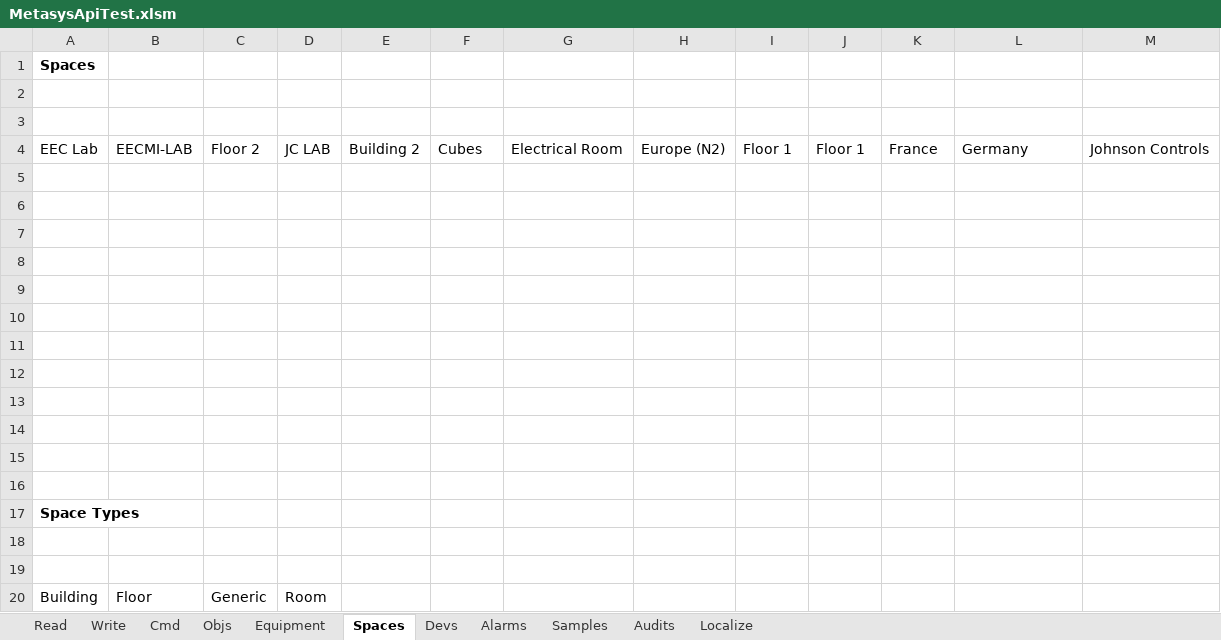
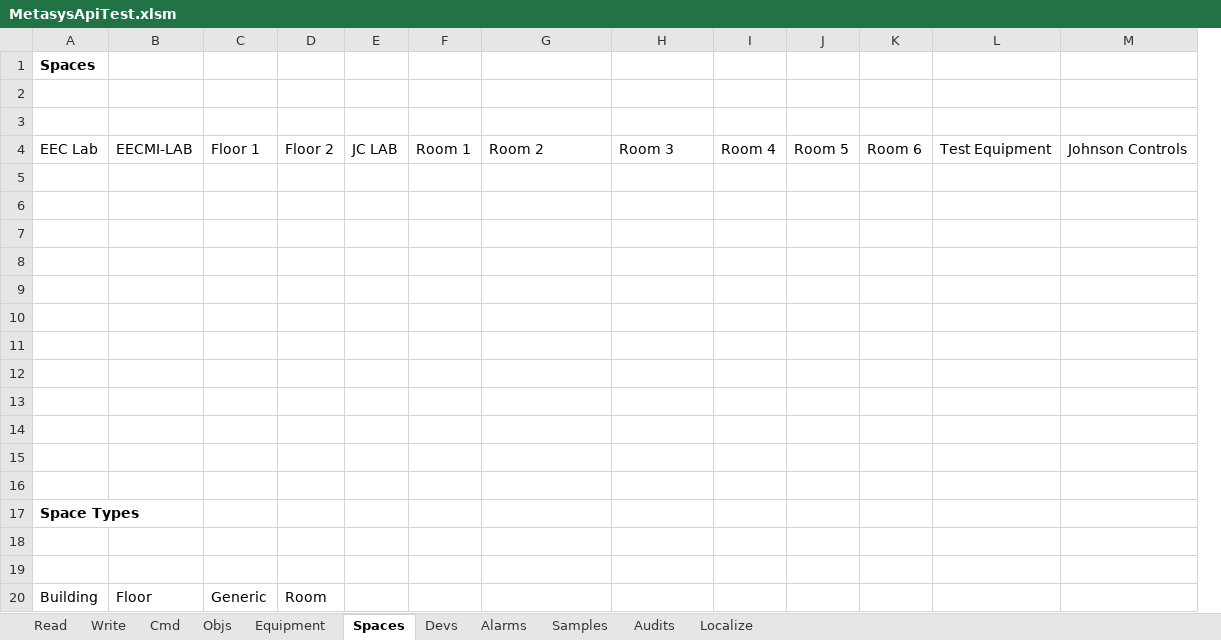
Before and after one commit to jci-metasys/basic-services-dotnet, an Excel workbook: MetasysServicesComExampleApp/MetasysApiTest.xlsm, sheet Spaces, drawn as a sheet; only a part is shown; values as stored, in another font and other column widths than the file's, no borders; removed rows and columns are numbered as before the commit, all else as after; the diff names each change by its address in the sheet, - before the commit and + after, or states it on an @@ line.

```diff
--- a/MetasysServicesComExampleApp/MetasysApiTest.xlsm (sheet Spaces)
+++ b/MetasysServicesComExampleApp/MetasysApiTest.xlsm (sheet Spaces)
+column D, rows 4-20: Floor 2 |  |  |  |  |  |  |  |  |  |  |  |  |  |  |  | Room
-column E, row 4: Building 2
-C4: Floor 2
+C4: Floor 1
-F4: Cubes
+F4: Room 1
-G4: Electrical Room
+G4: Room 2
-H4: Europe (N2)
+H4: Room 3
-I4: Floor 1
+I4: Room 4
-J4: Floor 1
+J4: Room 5
-K4: France
+K4: Room 6
-L4: Germany
+L4: Test Equipment
-E20: Room
+E20: (empty)
```
Also changed, not shown: sheet Equipment, sheet Alarms, sheet Cmd, sheet Read, 1 other file.
